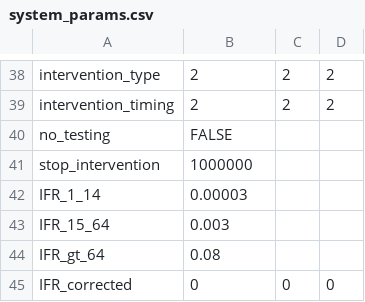
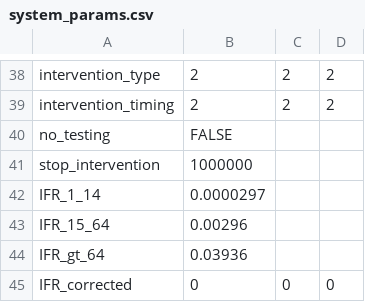
Before and after one commit to BlueBrain/covid-19-find, a CSV file: api/covid19find/simulation/system_params.csv, drawn as a sheet; only a part is shown, gaps mark what is left out.

Commit message:
Corrected IFR parameters and code to manage them

```diff
--- a/api/covid19find/simulation/system_params.csv
+++ b/api/covid19find/simulation/system_params.csv
@@ -41,5 +41,5 @@ no_testing,FALSE
 stop_intervention,1000000
-IFR_1_14,0.00003
-IFR_15_64,0.003
-IFR_gt_64,0.08
+IFR_1_14,0.0000297
+IFR_15_64,0.00296
+IFR_gt_64,0.03936
 IFR_corrected,0,0,0
```
Also changed, not shown: 5 other files.
